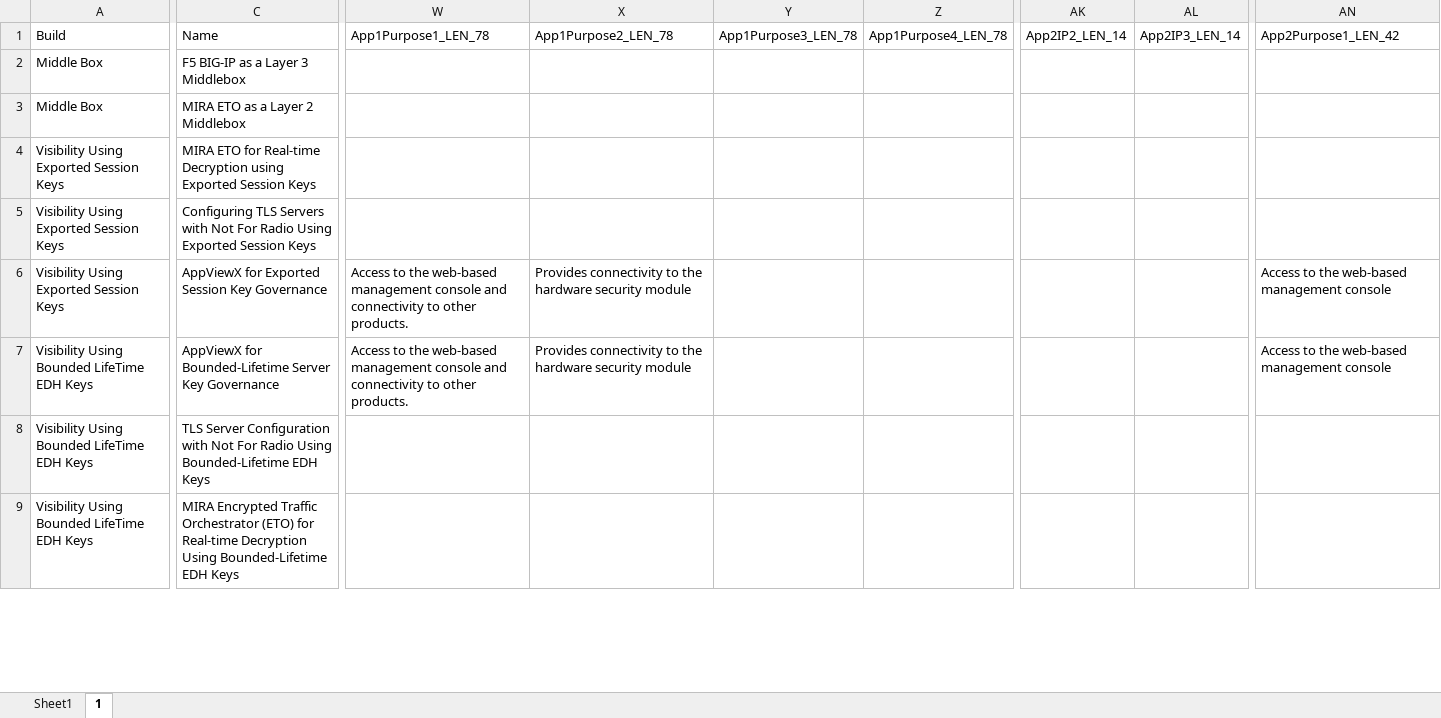
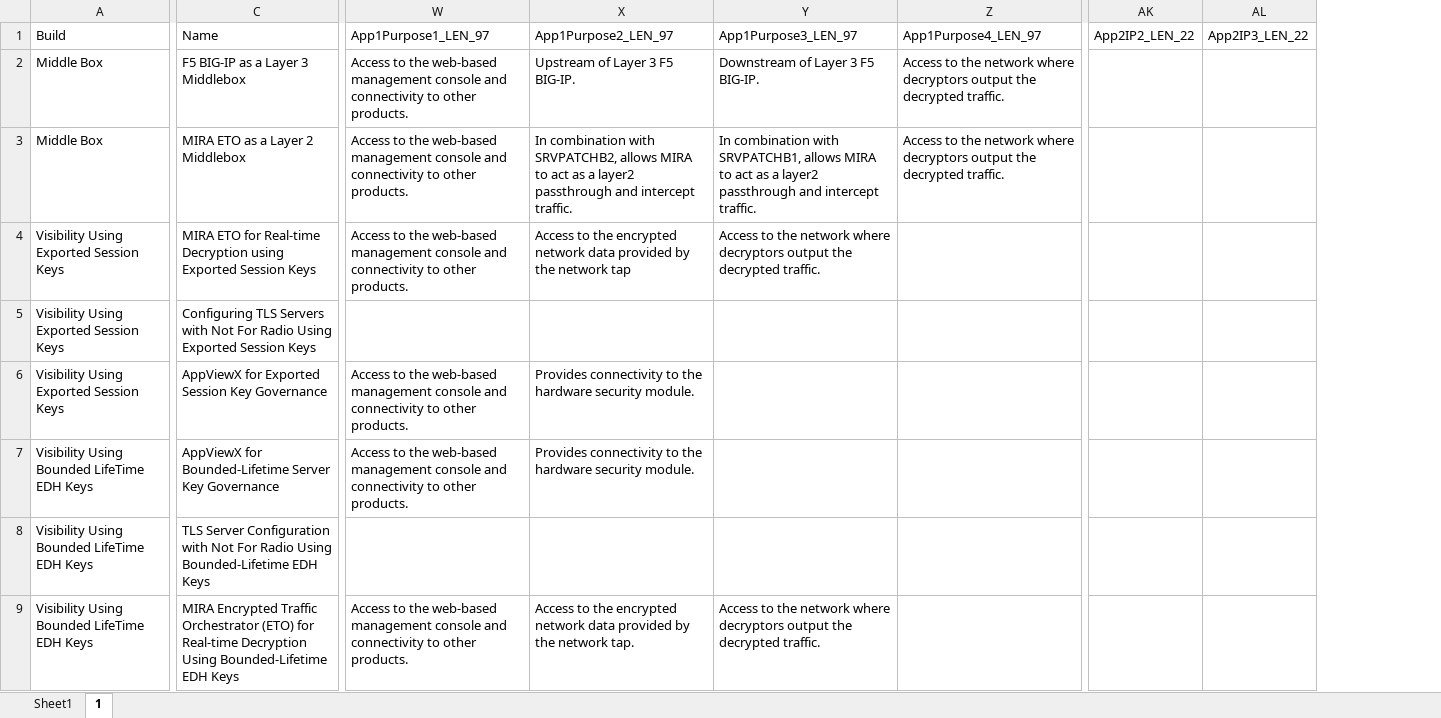
Before and after one commit to usnistgov/nccoe-tls-visibility, an Excel workbook: source/tls-vol-c-appendix-b-collaborator-products-local.xlsx, sheet 1, drawn as a sheet; only a part is shown, gaps mark what is left out; values as stored, in another font and other column widths than the file's, no borders; removed rows and columns are numbered as before the commit, all else as after; the diff covers the shown part only; the diff names each change by its address in the sheet, - before the commit and + after, or states it on an @@ line.

Commit message:
update spreadsheet

```diff
--- a/source/tls-vol-c-appendix-b-collaborator-products-local.xlsx (sheet 1)
+++ b/source/tls-vol-c-appendix-b-collaborator-products-local.xlsx (sheet 1)
-column X (App1Purpose2_LEN_78), rows 6-7: Provides connectivity to the hardware security module | Provides connectivity to the hardware security module
-column Y (App1Purpose3_LEN_78), empty
-column Z (App1Purpose4_LEN_78), empty
+column X (App1Purpose2_LEN_97), rows 2-9: Upstream of Layer 3 F5 BIG-IP. | In combination with SRVPATCHB2, allows MIRA to act as a layer2 passthrough and intercept traffic. | Access to the encrypted network data provided by the network tap |  | Provides connectivity to the hardware security module. | Provides connectivity to the hardware security module. |  | Access to the encrypted network data provided by the network tap.
+column Y (App1Purpose3_LEN_97), rows 2-9: Downstream of Layer 3 F5 BIG-IP. | In combination with SRVPATCHB1, allows MIRA to act as a layer2 passthrough and intercept traffic. | Access to the network where decryptors output the decrypted traffic. |  |  |  |  | Access to the network where decryptors output the decrypted traffic.
+column Z (App1Purpose4_LEN_97), rows 2-3: Access to the network where decryptors output the decrypted traffic. | Access to the network where decryptors output the decrypted traffic.
-column AK (App2IP2_LEN_14), empty
-column AL (App2IP3_LEN_14), empty
+column AK (App2IP2_LEN_22), empty
+column AL (App2IP3_LEN_22), empty
-column AN (App2Purpose1_LEN_42), rows 6-7: Access to the web-based management console | Access to the web-based management console
-W1: App1Purpose1_LEN_78
+W1: App1Purpose1_LEN_97
-W2:W4 (App1Purpose1_LEN_97): (empty)
+W2:W4 (App1Purpose1_LEN_97): Access to the web-based management console and connectivity to other products.
-W9 (App1Purpose1_LEN_97): (empty)
+W9 (App1Purpose1_LEN_97): Access to the web-based management console and connectivity to other products.
```
Also changed, not shown: 21 added columns, 4 removed columns and 54 edited cells elsewhere in this sheet, 7 other files.
